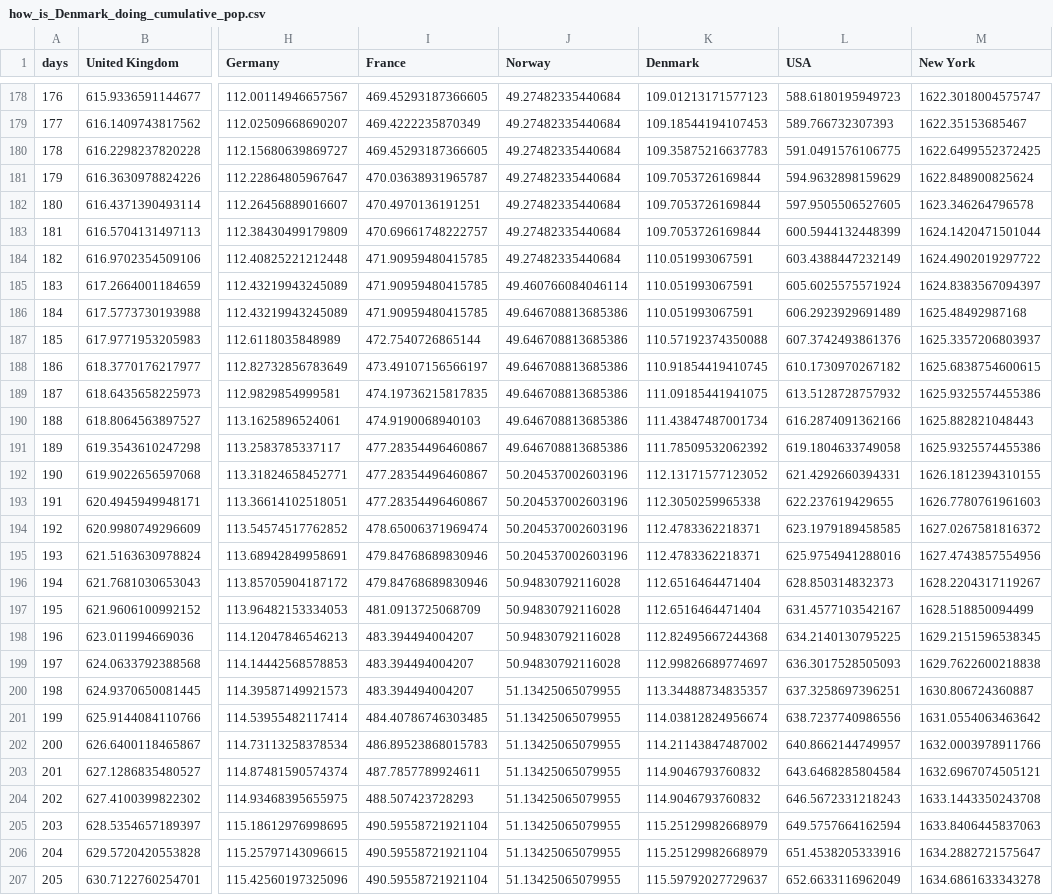
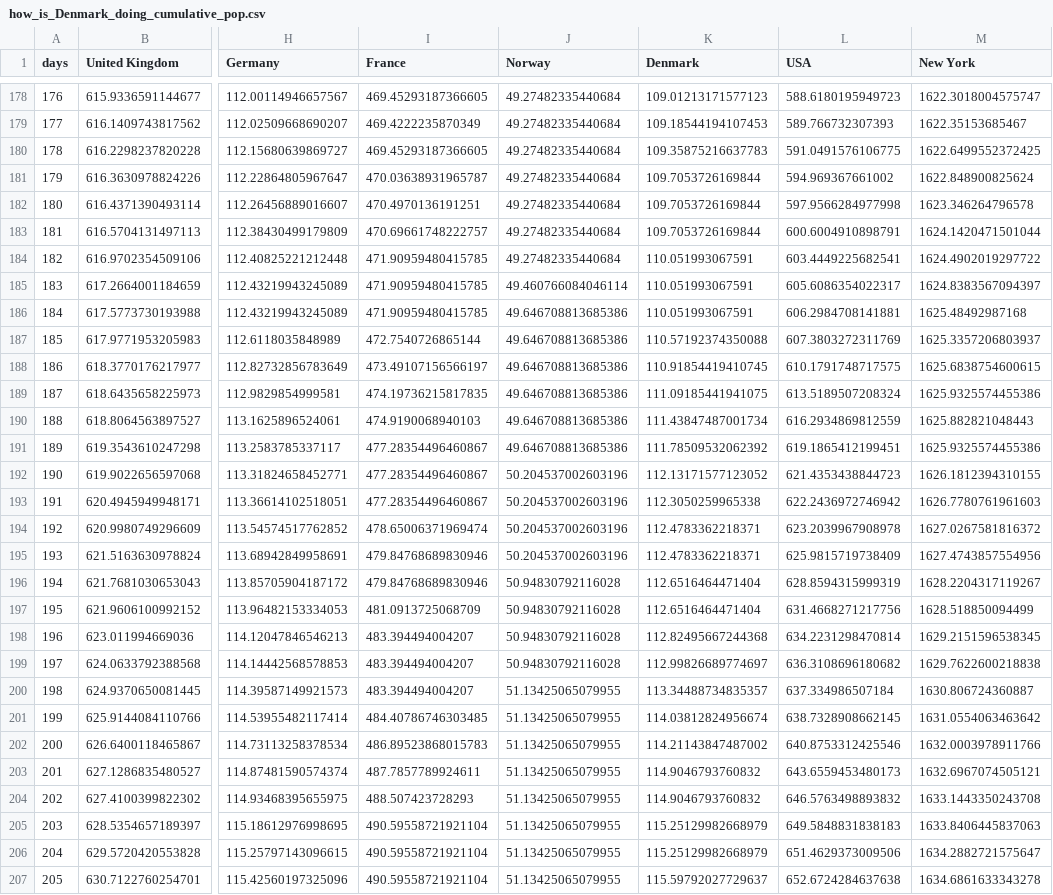
Before and after one commit to cboesgaard/how_is_Denmark_doing, a CSV file: data/how_is_Denmark_doing_cumulative_pop.csv, drawn as a sheet; only a part is shown, gaps mark what is left out; the diff covers the shown part only; the diff names each change by its address in the sheet, - before the commit and + after, or states it on an @@ line.

```diff
--- a/data/how_is_Denmark_doing_cumulative_pop.csv
+++ b/data/how_is_Denmark_doing_cumulative_pop.csv
-L181 (USA): 594.9632898159629
+L181 (USA): 594.969367661002
-L182 (USA): 597.9505506527605
+L182 (USA): 597.9566284977998
-L183 (USA): 600.5944132448399
+L183 (USA): 600.6004910898791
-L184 (USA): 603.4388447232149
+L184 (USA): 603.4449225682541
-L185 (USA): 605.6025575571924
+L185 (USA): 605.6086354022317
-L186 (USA): 606.2923929691489
+L186 (USA): 606.2984708141881
-L187 (USA): 607.3742493861376
+L187 (USA): 607.3803272311769
-L188 (USA): 610.1730970267182
+L188 (USA): 610.1791748717575
-L189 (USA): 613.5128728757932
+L189 (USA): 613.5189507208324
-L190 (USA): 616.2874091362166
+L190 (USA): 616.2934869812559
-L191 (USA): 619.1804633749058
+L191 (USA): 619.1865412199451
-L192 (USA): 621.4292660394331
+L192 (USA): 621.4353438844723
-L193 (USA): 622.237619429655
+L193 (USA): 622.2436972746942
-L194 (USA): 623.1979189458585
+L194 (USA): 623.2039967908978
-L195 (USA): 625.9754941288016
+L195 (USA): 625.9815719738409
-L196 (USA): 628.850314832373
+L196 (USA): 628.8594315999319
-L197 (USA): 631.4577103542167
+L197 (USA): 631.4668271217756
-L198 (USA): 634.2140130795225
+L198 (USA): 634.2231298470814
-L199 (USA): 636.3017528505093
+L199 (USA): 636.3108696180682
-L200 (USA): 637.3258697396251
+L200 (USA): 637.334986507184
-L201 (USA): 638.7237740986556
+L201 (USA): 638.7328908662145
-L202 (USA): 640.8662144749957
+L202 (USA): 640.8753312425546
-L203 (USA): 643.6468285804584
+L203 (USA): 643.6559453480173
-L204 (USA): 646.5672331218243
+L204 (USA): 646.5763498893832
-L205 (USA): 649.5757664162594
+L205 (USA): 649.5848831838183
-L206 (USA): 651.4538205333916
+L206 (USA): 651.4629373009506
-L207 (USA): 652.6633116962049
+L207 (USA): 652.6724284637638
```
Also changed, not shown: 16 edited cells elsewhere in this file, data/how_is_Denmark_doing_cumulative.csv, data/how_is_Denmark_doing_daily.csv, 4 other files.
